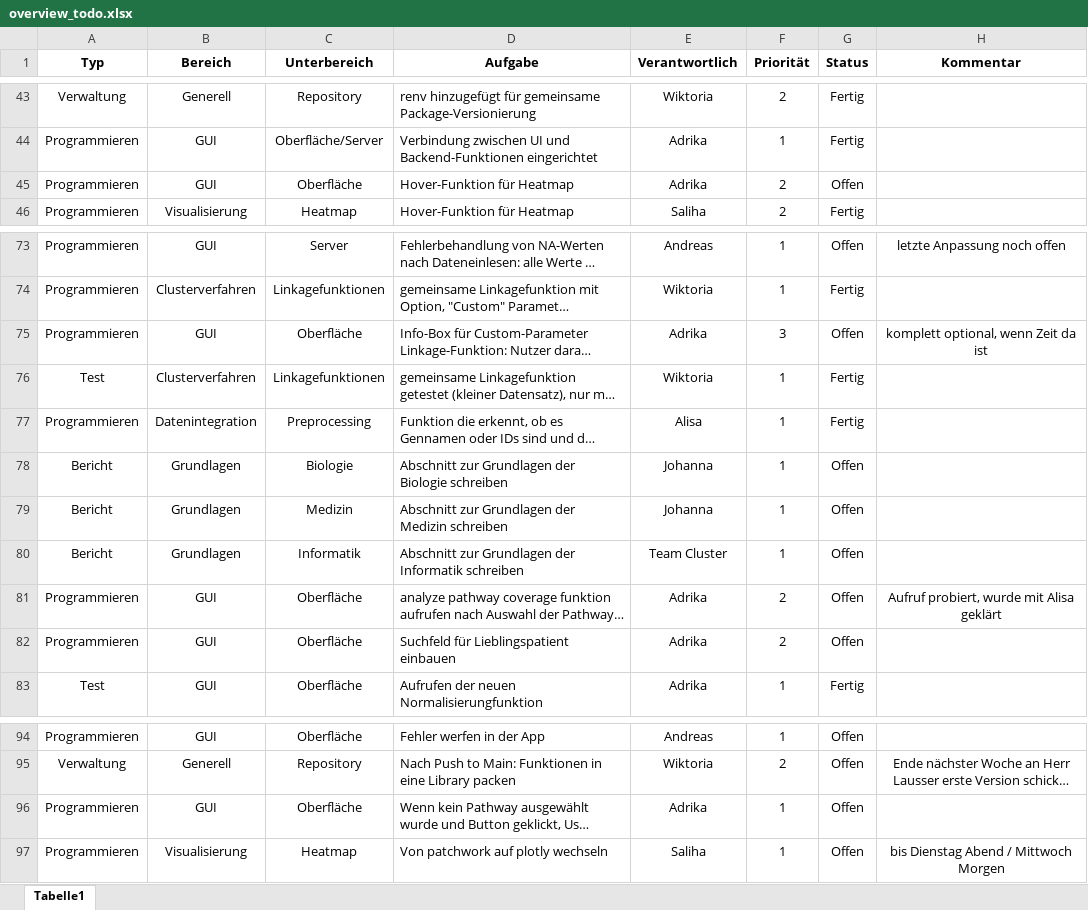
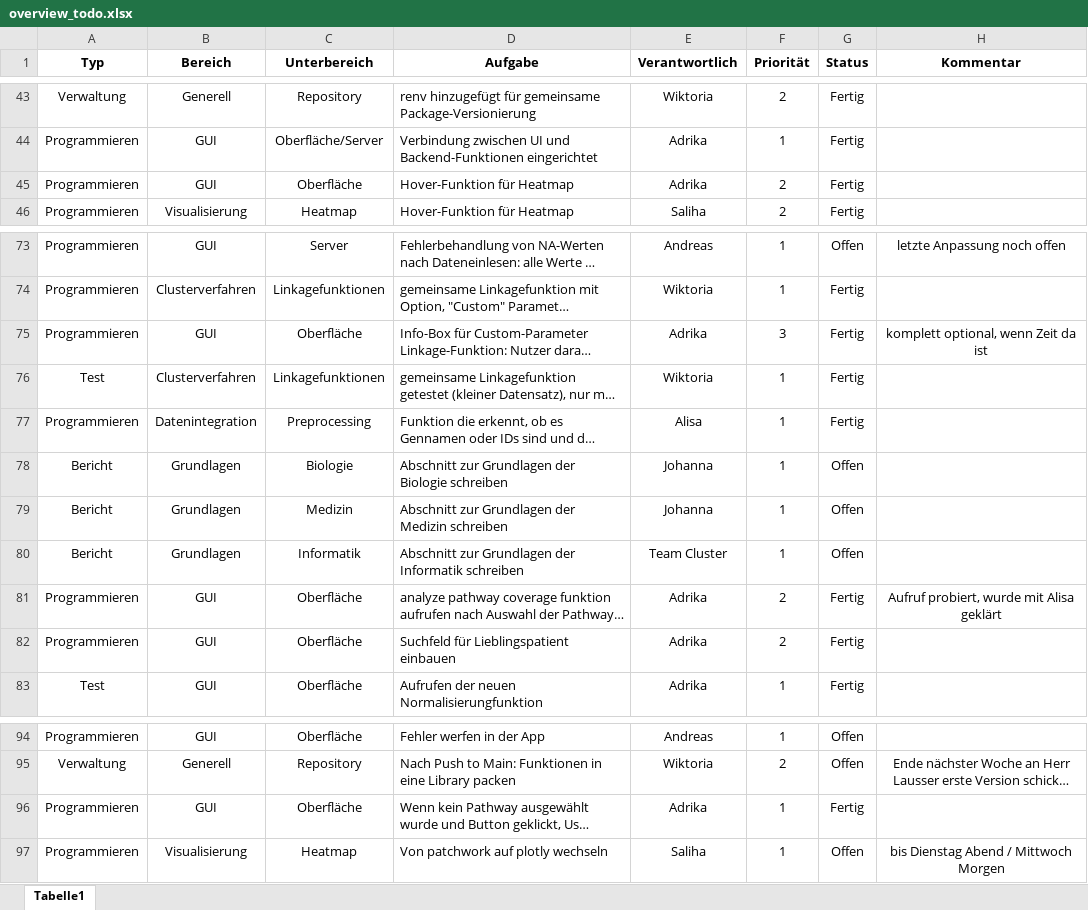
Before and after one commit to ishuii/bimi-projekt, an Excel workbook: docs/overview_todo.xlsx, sheet Tabelle1, drawn as a sheet; only a part is shown, gaps mark what is left out; long unchanged cells end in …; values as stored, in another font and other column widths than the file's, no borders; conditional formats and table styles not drawn; the diff names each change by its address in the sheet, - before the commit and + after, or states it on an @@ line.

```diff
--- a/docs/overview_todo.xlsx (sheet Tabelle1)
+++ b/docs/overview_todo.xlsx (sheet Tabelle1)
-G45 (Status): Offen
+G45 (Status): Fertig
-G75 (Status): Offen
+G75 (Status): Fertig
-G81:G82 (Status): Offen
+G81:G82 (Status): Fertig
-G96 (Status): Offen
+G96 (Status): Fertig
```
Also changed, not shown: 8 other files.
